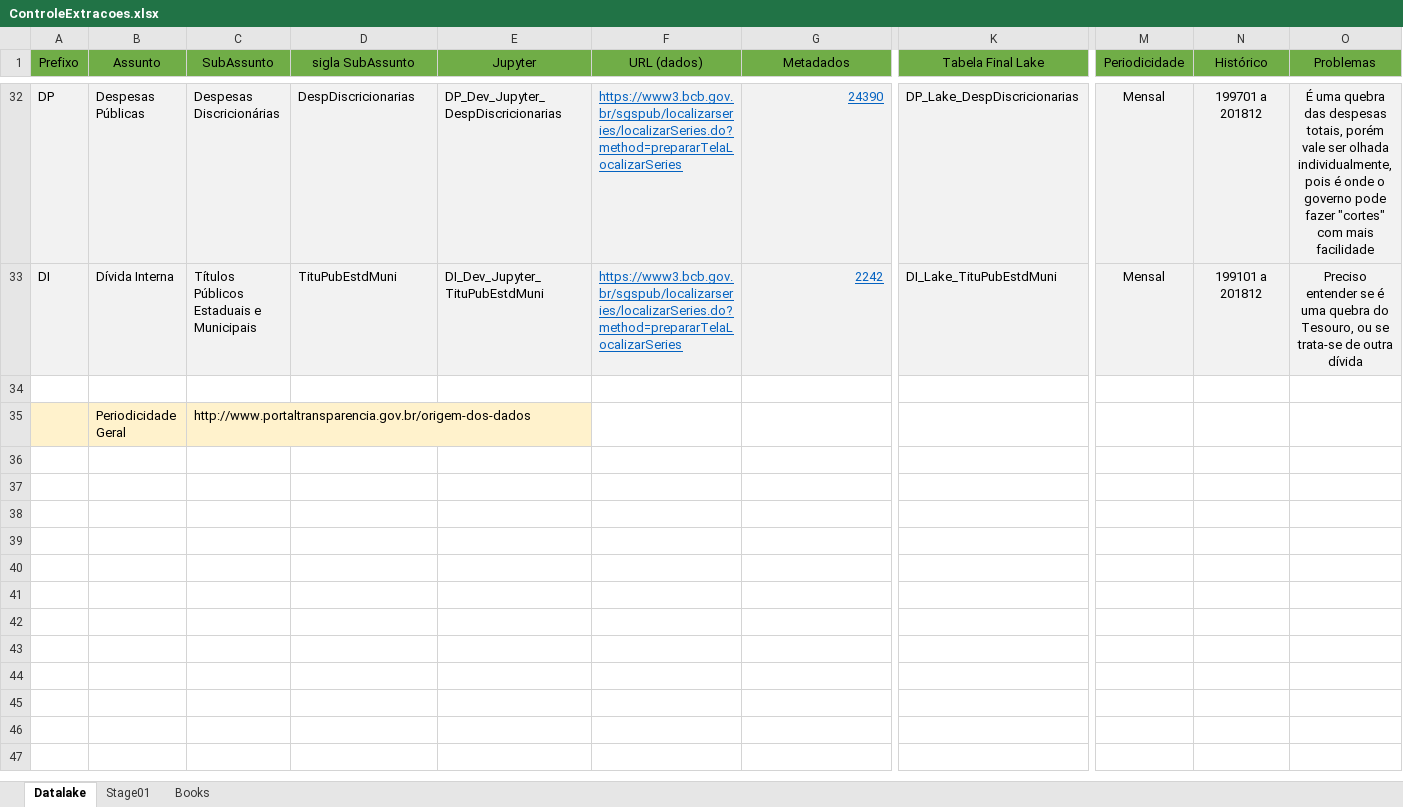
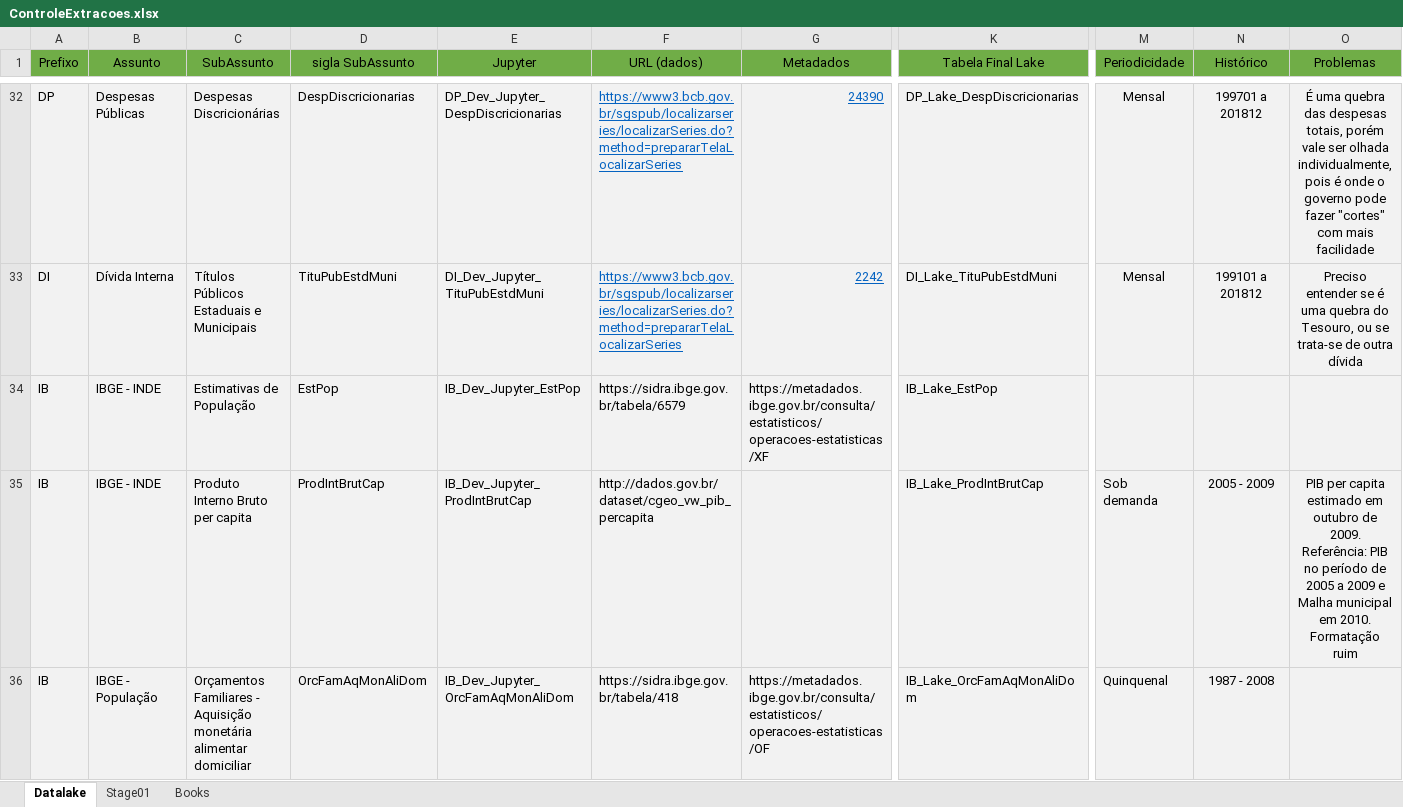
Before and after one commit to brunojardim/Cetus, an Excel workbook: Documentos/ControleExtracoes.xlsx, sheet Datalake, drawn as a sheet; only a part is shown, gaps mark what is left out; values as stored, in another font and other column widths than the file's, no borders; removed rows and columns are numbered as before the commit, all else as after; rows hold the shown columns only; the diff covers the shown part only; the diff names each change by its address in the sheet, - before the commit and + after, or states it on an @@ line.

Commit message:
Add IBGE + ANA

```diff
--- a/Documentos/ControleExtracoes.xlsx (sheet Datalake)
+++ b/Documentos/ControleExtracoes.xlsx (sheet Datalake)
-row 34: (empty)
+row 34: IB | IBGE - INDE | Estimativas de População | EstPop | IB_Dev_Jupyter_EstPop | https://sidra.ibge.gov.br/tabela/6579 | https://metadados.ibge.gov.br/consulta/estatisticos/operacoes-estatisticas/XF | IB_Lake_EstPop
-A34:O34 fill: none
+A34:O34 fill: #F2F2F2
-row 35:  | Periodicidade Geral | http://www.portaltransparencia.gov.br/origem-dos-dados
+row 35: IB | IBGE - INDE | Produto Interno Bruto per capita | ProdIntBrutCap | IB_Dev_Jupyter_ProdIntBrutCap | http://dados.gov.br/dataset/cgeo_vw_pib_percapita |  | IB_Lake_ProdIntBrutCap | Sob demanda | 2005 - 2009 | PIB per capita estimado em outubro de 2009. Referência: PIB no período de 2005 a 2009 e Malha municipal em 2010. Formatação ruim
+row 36: IB | IBGE - População | Orçamentos Familiares - Aquisição monetária alimentar domiciliar | OrcFamAqMonAliDom | IB_Dev_Jupyter_OrcFamAqMonAliDom | https://sidra.ibge.gov.br/tabela/418 | https://metadados.ibge.gov.br/consulta/estatisticos/operacoes-estatisticas/OF | IB_Lake_OrcFamAqMonAliDom | Quinquenal | 1987 - 2008
```
Also changed, not shown: 4 added rows and cell formats elsewhere in this sheet.
